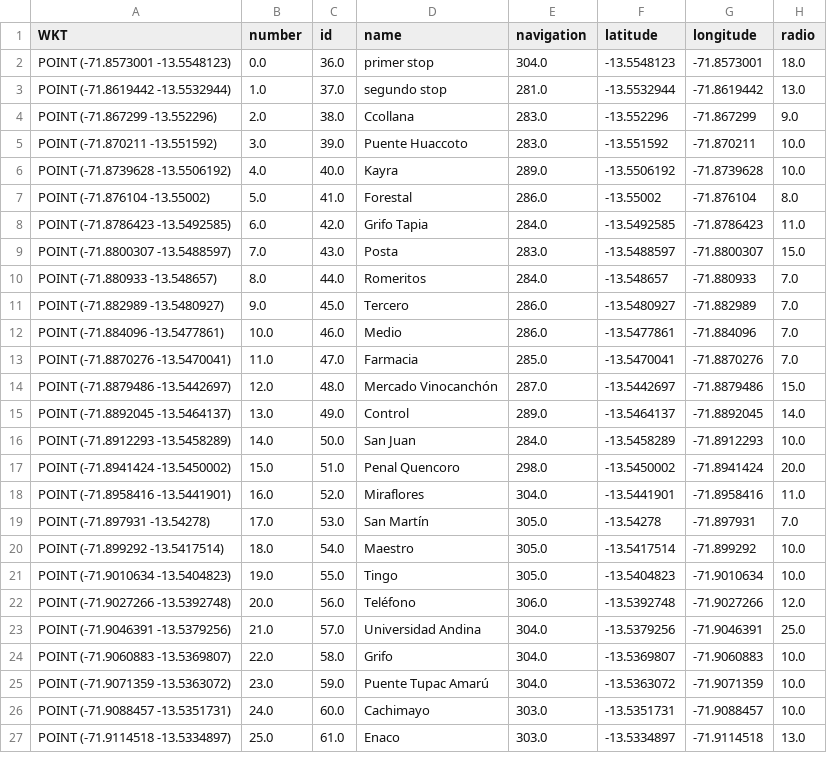
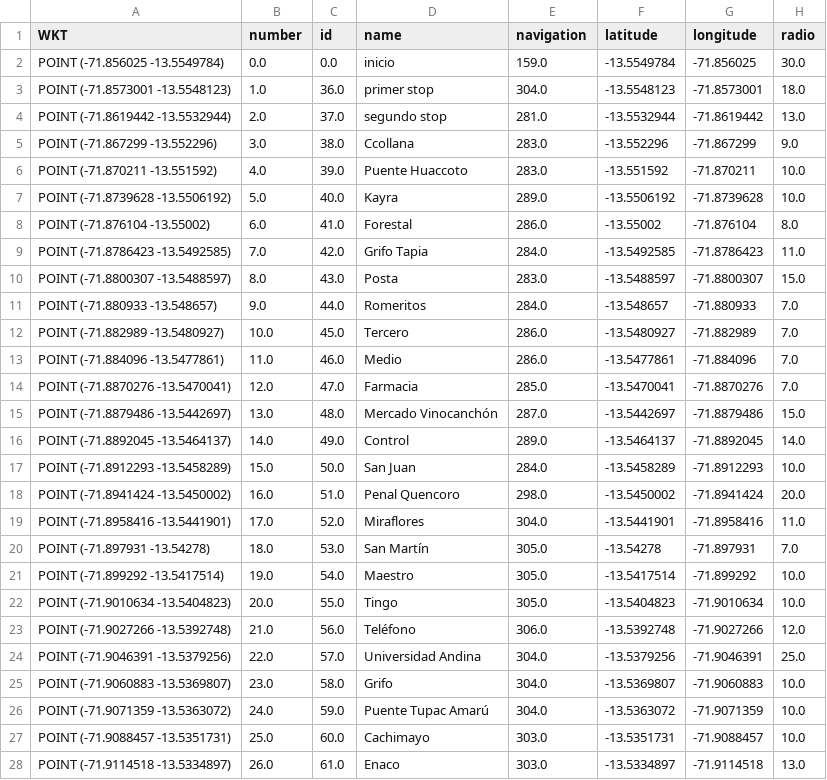
Before and after one commit to eFrank-cm/travel-time-prediction, a CSV file: stop_points.csv, drawn as a sheet; only a part is shown; the diff covers the shown part only.

```diff
--- a/stop_points.csv
+++ b/stop_points.csv
@@ -1,27 +1,28 @@
 WKT,number,id,name,navigation,latitude,longitude,radio
-"POINT (-71.8573001 -13.5548123)",0.0,36.0,primer stop,304.0,-13.5548123,-71.8573001,18.0
-"POINT (-71.8619442 -13.5532944)",1.0,37.0,segundo stop,281.0,-13.5532944,-71.8619442,13.0
-"POINT (-71.867299 -13.552296)",2.0,38.0,Ccollana,283.0,-13.552296,-71.867299,9.0
-"POINT (-71.870211 -13.551592)",3.0,39.0,Puente Huaccoto,283.0,-13.551592,-71.870211,10.0
-"POINT (-71.8739628 -13.5506192)",4.0,40.0,Kayra,289.0,-13.5506192,-71.8739628,10.0
-"POINT (-71.876104 -13.55002)",5.0,41.0,Forestal,286.0,-13.55002,-71.876104,8.0
-"POINT (-71.8786423 -13.5492585)",6.0,42.0,Grifo Tapia,284.0,-13.5492585,-71.8786423,11.0
-"POINT (-71.8800307 -13.5488597)",7.0,43.0,Posta,283.0,-13.5488597,-71.8800307,15.0
-"POINT (-71.880933 -13.548657)",8.0,44.0,Romeritos,284.0,-13.548657,-71.880933,7.0
-"POINT (-71.882989 -13.5480927)",9.0,45.0,Tercero,286.0,-13.5480927,-71.882989,7.0
-"POINT (-71.884096 -13.5477861)",10.0,46.0,Medio,286.0,-13.5477861,-71.884096,7.0
-"POINT (-71.8870276 -13.5470041)",11.0,47.0,Farmacia,285.0,-13.5470041,-71.8870276,7.0
-"POINT (-71.8879486 -13.5442697)",12.0,48.0,Mercado Vinocanchón,287.0,-13.5442697,-71.8879486,15.0
-"POINT (-71.8892045 -13.5464137)",13.0,49.0,Control,289.0,-13.5464137,-71.8892045,14.0
-"POINT (-71.8912293 -13.5458289)",14.0,50.0,San Juan,284.0,-13.5458289,-71.8912293,10.0
-"POINT (-71.8941424 -13.5450002)",15.0,51.0,Penal Quencoro,298.0,-13.5450002,-71.8941424,20.0
-"POINT (-71.8958416 -13.5441901)",16.0,52.0,Miraflores,304.0,-13.5441901,-71.8958416,11.0
-"POINT (-71.897931 -13.54278)",17.0,53.0,San Martín,305.0,-13.54278,-71.897931,7.0
-"POINT (-71.899292 -13.5417514)",18.0,54.0,Maestro,305.0,-13.5417514,-71.899292,10.0
-"POINT (-71.9010634 -13.5404823)",19.0,55.0,Tingo,305.0,-13.5404823,-71.9010634,10.0
-"POINT (-71.9027266 -13.5392748)",20.0,56.0,Teléfono,306.0,-13.5392748,-71.9027266,12.0
-"POINT (-71.9046391 -13.5379256)",21.0,57.0,Universidad Andina,304.0,-13.5379256,-71.9046391,25.0
-"POINT (-71.9060883 -13.5369807)",22.0,58.0,Grifo,304.0,-13.5369807,-71.9060883,10.0
-"POINT (-71.9071359 -13.5363072)",23.0,59.0,Puente Tupac Amarú,304.0,-13.5363072,-71.9071359,10.0
-"POINT (-71.9088457 -13.5351731)",24.0,60.0,Cachimayo,303.0,-13.5351731,-71.9088457,10.0
-"POINT (-71.9114518 -13.5334897)",25.0,61.0,Enaco,303.0,-13.5334897,-71.9114518,13.0
+"POINT (-71.856025 -13.5549784)",0.0,0.0,inicio,159.0,-13.5549784,-71.856025,30.0
+"POINT (-71.8573001 -13.5548123)",1.0,36.0,primer stop,304.0,-13.5548123,-71.8573001,18.0
+"POINT (-71.8619442 -13.5532944)",2.0,37.0,segundo stop,281.0,-13.5532944,-71.8619442,13.0
+"POINT (-71.867299 -13.552296)",3.0,38.0,Ccollana,283.0,-13.552296,-71.867299,9.0
+"POINT (-71.870211 -13.551592)",4.0,39.0,Puente Huaccoto,283.0,-13.551592,-71.870211,10.0
+"POINT (-71.8739628 -13.5506192)",5.0,40.0,Kayra,289.0,-13.5506192,-71.8739628,10.0
+"POINT (-71.876104 -13.55002)",6.0,41.0,Forestal,286.0,-13.55002,-71.876104,8.0
+"POINT (-71.8786423 -13.5492585)",7.0,42.0,Grifo Tapia,284.0,-13.5492585,-71.8786423,11.0
+"POINT (-71.8800307 -13.5488597)",8.0,43.0,Posta,283.0,-13.5488597,-71.8800307,15.0
+"POINT (-71.880933 -13.548657)",9.0,44.0,Romeritos,284.0,-13.548657,-71.880933,7.0
+"POINT (-71.882989 -13.5480927)",10.0,45.0,Tercero,286.0,-13.5480927,-71.882989,7.0
+"POINT (-71.884096 -13.5477861)",11.0,46.0,Medio,286.0,-13.5477861,-71.884096,7.0
+"POINT (-71.8870276 -13.5470041)",12.0,47.0,Farmacia,285.0,-13.5470041,-71.8870276,7.0
+"POINT (-71.8879486 -13.5442697)",13.0,48.0,Mercado Vinocanchón,287.0,-13.5442697,-71.8879486,15.0
+"POINT (-71.8892045 -13.5464137)",14.0,49.0,Control,289.0,-13.5464137,-71.8892045,14.0
+"POINT (-71.8912293 -13.5458289)",15.0,50.0,San Juan,284.0,-13.5458289,-71.8912293,10.0
+"POINT (-71.8941424 -13.5450002)",16.0,51.0,Penal Quencoro,298.0,-13.5450002,-71.8941424,20.0
+"POINT (-71.8958416 -13.5441901)",17.0,52.0,Miraflores,304.0,-13.5441901,-71.8958416,11.0
+"POINT (-71.897931 -13.54278)",18.0,53.0,San Martín,305.0,-13.54278,-71.897931,7.0
+"POINT (-71.899292 -13.5417514)",19.0,54.0,Maestro,305.0,-13.5417514,-71.899292,10.0
+"POINT (-71.9010634 -13.5404823)",20.0,55.0,Tingo,305.0,-13.5404823,-71.9010634,10.0
+"POINT (-71.9027266 -13.5392748)",21.0,56.0,Teléfono,306.0,-13.5392748,-71.9027266,12.0
+"POINT (-71.9046391 -13.5379256)",22.0,57.0,Universidad Andina,304.0,-13.5379256,-71.9046391,25.0
+"POINT (-71.9060883 -13.5369807)",23.0,58.0,Grifo,304.0,-13.5369807,-71.9060883,10.0
+"POINT (-71.9071359 -13.5363072)",24.0,59.0,Puente Tupac Amarú,304.0,-13.5363072,-71.9071359,10.0
+"POINT (-71.9088457 -13.5351731)",25.0,60.0,Cachimayo,303.0,-13.5351731,-71.9088457,10.0
+"POINT (-71.9114518 -13.5334897)",26.0,61.0,Enaco,303.0,-13.5334897,-71.9114518,13.0
```
Also changed, not shown: 1 removed row and 60 edited cells elsewhere in this file, busstops_ida.csv, 20 other files.
